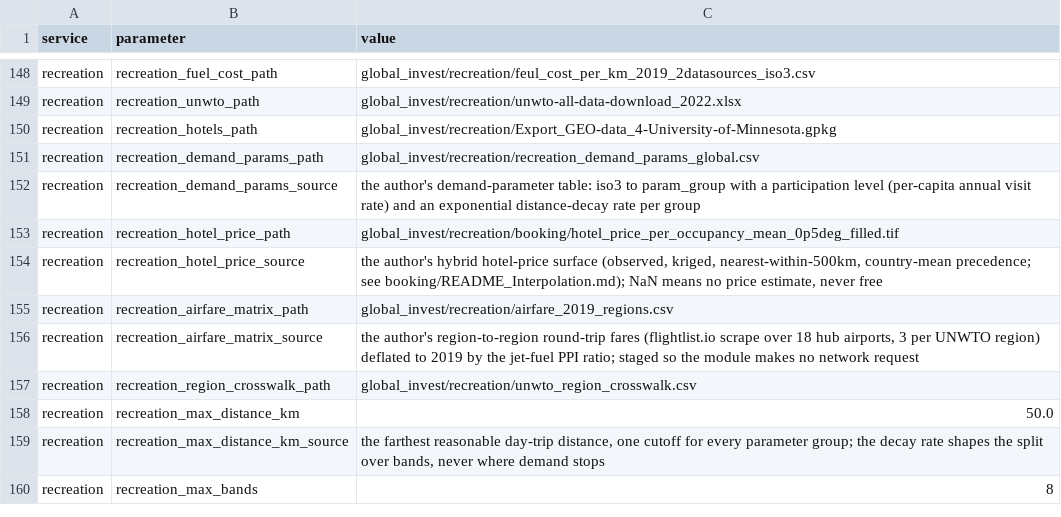
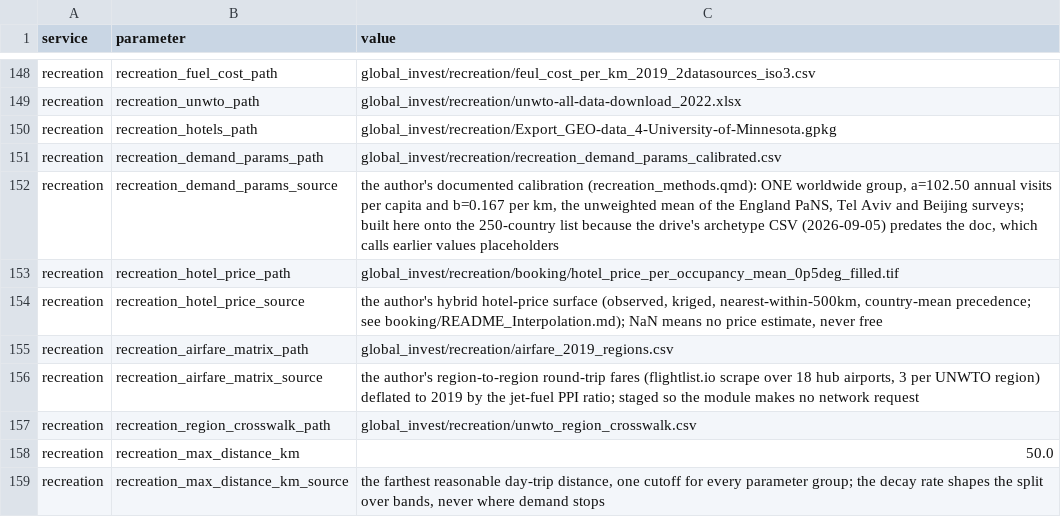
Before and after one commit to NatCapTEEMs/global_invest_dev, a CSV file: global_invest/input_template/es_parameters.csv, drawn as a sheet; only a part is shown, gaps mark what is left out; the shorter side is filled out with more unchanged rows.

Commit message:
recreation at the author's documented calibration with the fuel economy read as its source states it: 1.60T over the three settled channels at 1.07 per visit, the tourist column 521bn beside the sum on the 102.5-trips-per-night arithmetic; his staged cost table applies GFEI's 7.1 L per 100 km per single kilometre, which is his own 142 per visit corrected to 1.42

```diff
--- a/global_invest/input_template/es_parameters.csv
+++ b/global_invest/input_template/es_parameters.csv
@@ -150,4 +150,4 @@ recreation,recreation_unwto_path,global_invest/recreation/unwto-all-data-downloa
 recreation,recreation_hotels_path,global_invest/recreation/Export_GEO-data_4-University-of-Minnesota.gpkg
-recreation,recreation_demand_params_path,global_invest/recreation/recreation_demand_params_global.csv
-recreation,recreation_demand_params_source,"the author's demand-parameter table: iso3 to param_group with a participation level (per-capita annual visit rate) and an exponential distance-decay rate per group"
+recreation,recreation_demand_params_path,global_invest/recreation/recreation_demand_params_calibrated.csv
+recreation,recreation_demand_params_source,"the author's documented calibration (recreation_methods.qmd): ONE worldwide group, a=102.50 annual visits per capita and b=0.167 per km, the unweighted mean of the England PaNS, Tel Aviv and Beijing surveys; built here onto the 250-country list because the drive's archetype CSV (2026-09-05) predates the doc, which calls earlier values placeholders"
 recreation,recreation_hotel_price_path,global_invest/recreation/booking/hotel_price_per_occupancy_mean_0p5deg_filled.tif
```
Also changed, not shown: 6 other files.
